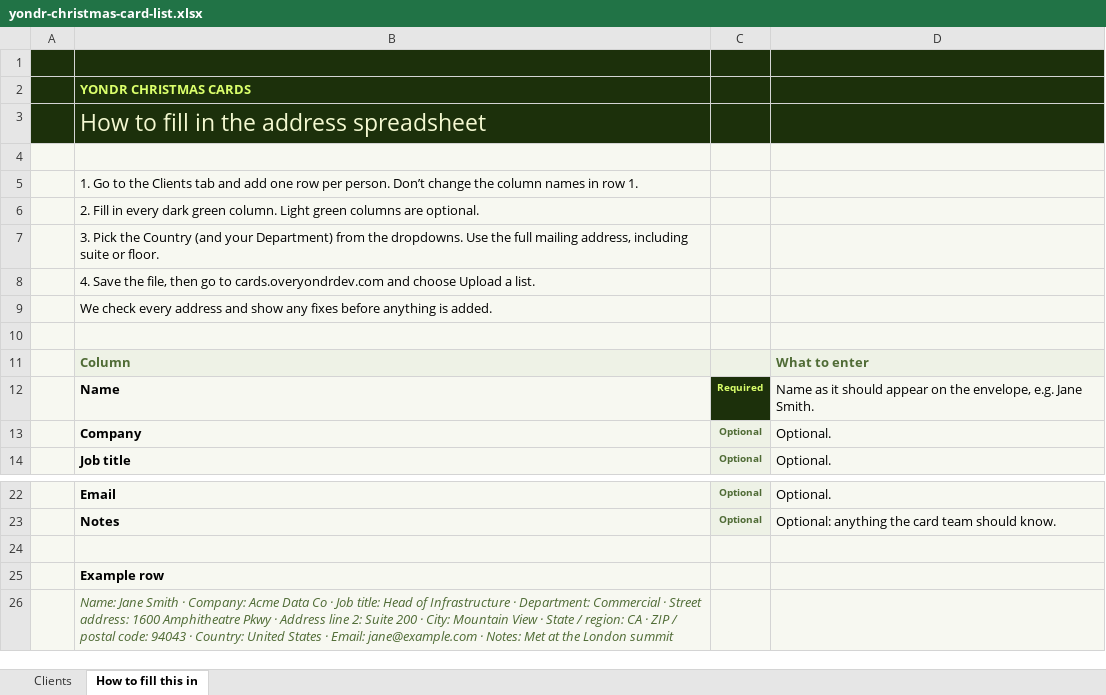
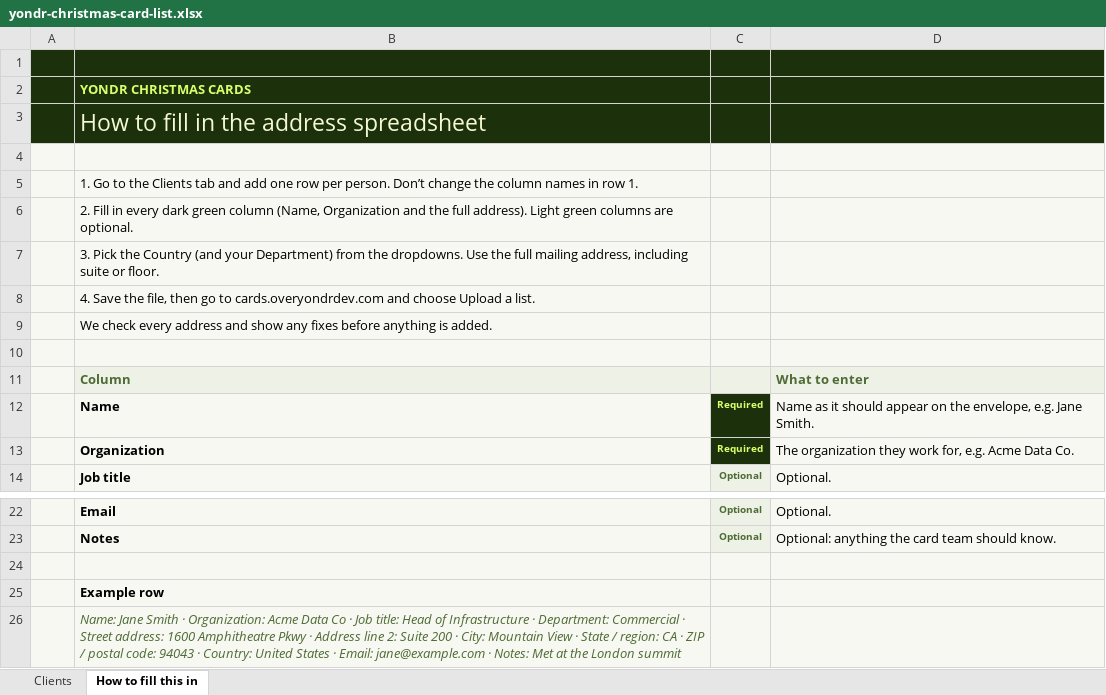
Before and after one commit to Overyondrdev/overyondr-website-v1, an Excel workbook: apps/christmas-cards/public/yondr-christmas-card-list.xlsx, sheet How to fill this in, drawn as a sheet; only a part is shown, gaps mark what is left out; values as stored, in another font and other column widths than the file's, no borders; removed rows and columns are numbered as before the commit, all else as after; the diff names each change by its address in the sheet, - before the commit and + after, or states it on an @@ line.

```diff
--- a/apps/christmas-cards/public/yondr-christmas-card-list.xlsx (sheet How to fill this in)
+++ b/apps/christmas-cards/public/yondr-christmas-card-list.xlsx (sheet How to fill this in)
-B6: …dark green column. Light green…
+B6: …dark green column (Name, Organization and the full address). Light green…
-row 13:  | Company | Optional | Optional.
+row 13:  | Organization | Required | The organization they work for, e.g. Acme Data Co.
-B26: …Smith · Company: Acme Data…
+B26: …Smith · Organization: Acme Data…
```
Also changed, not shown: sheet Clients, 8 other files.
